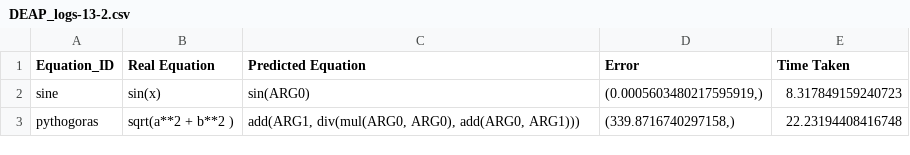
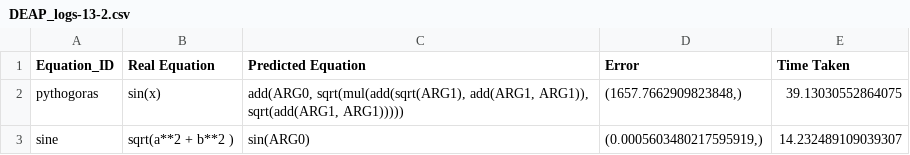
Before and after one commit to DhananjayAshok/LGGA, a CSV file: DEAP_data/DEAP_logs-13-2.csv, drawn as a sheet.

Commit message:
Implemented pythogoras theorem

```diff
--- a/DEAP_data/DEAP_logs-13-2.csv
+++ b/DEAP_data/DEAP_logs-13-2.csv
@@ -1,3 +1,3 @@
 Equation_ID,Real Equation,Predicted Equation,Error,Time Taken
-sine,sin(x),sin(ARG0),"(0.0005603480217595919,)",8.317849159240723
-pythogoras,sqrt(a**2 + b**2 ),"add(ARG1, div(mul(ARG0, ARG0), add(ARG0, ARG1)))","(339.8716740297158,)",22.23194408416748
+pythogoras,sin(x),"add(ARG0, sqrt(mul(add(sqrt(ARG1), add(ARG1, ARG1)), sqrt(add(ARG1, ARG1)))))","(1657.7662909823848,)",39.13030552864075
+sine,sqrt(a**2 + b**2 ),sin(ARG0),"(0.0005603480217595919,)",14.232489109039307
```
Also changed, not shown: DEAP_data/DEAP_global_logs.csv, 2 other files.
